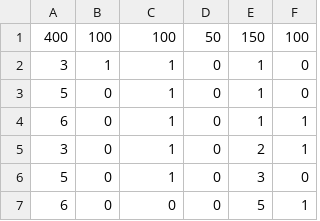
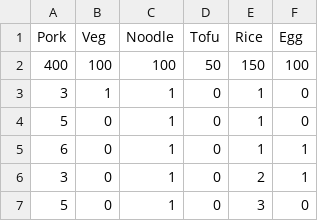
Before and after one commit to Sunnyshineshow/pyChulabhornWorkshop, a CSV file: OngsaTestcase.csv, drawn as a sheet; only a part is shown; the shorter side is filled out with more unchanged rows.

Commit message:
Update OngsaTestcase.csv

```diff
--- a/OngsaTestcase.csv
+++ b/OngsaTestcase.csv
@@ -1 +1,2 @@
+Pork,Veg,Noodle,Tofu,Rice,Egg
 400,100,100,50,150,100
```
